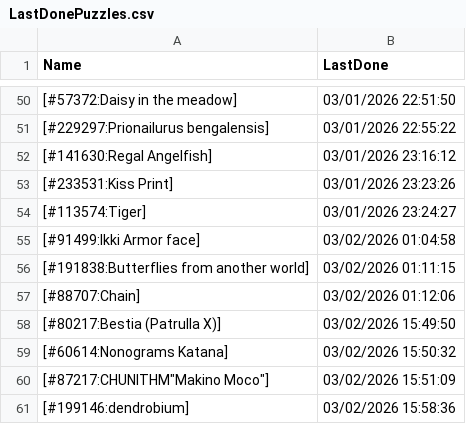
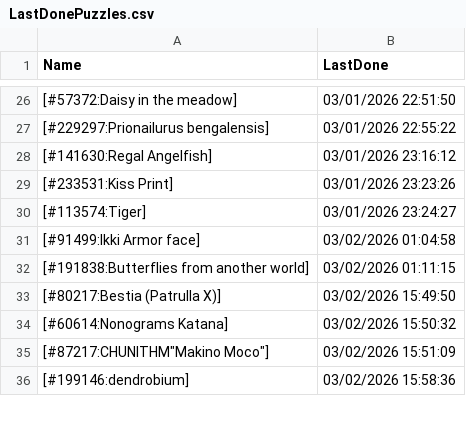
Before and after one commit to pifopi/BestNonogram, a CSV file: config/LastDonePuzzles.csv, drawn as a sheet; only a part is shown, gaps mark what is left out; the diff covers the shown part only.

```diff
--- a/config/LastDonePuzzles.csv
+++ b/config/LastDonePuzzles.csv
@@ -56,3 +32,2 @@ Name,LastDone
 [#191838:Butterflies from another world],03/02/2026 01:11:15
-[#88707:Chain],03/02/2026 01:12:06
 [#80217:Bestia (Patrulla X)],03/02/2026 15:49:50
```
Also changed, not shown: 25 added rows and 24 removed rows elsewhere in this file.
